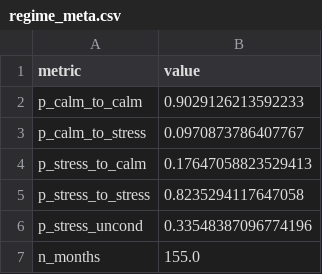
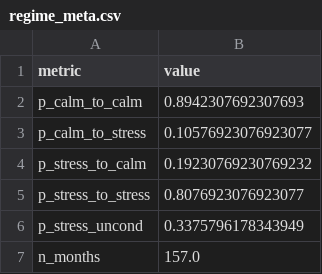
Before and after one commit to DuiArte/ltcma, a CSV file: data/regime_meta.csv, drawn as a sheet.

```diff
--- a/data/regime_meta.csv
+++ b/data/regime_meta.csv
@@ -1,7 +1,7 @@
 metric,value
-p_calm_to_calm,0.9029126213592233
-p_calm_to_stress,0.0970873786407767
-p_stress_to_calm,0.17647058823529413
-p_stress_to_stress,0.8235294117647058
-p_stress_uncond,0.33548387096774196
-n_months,155.0
+p_calm_to_calm,0.8942307692307693
+p_calm_to_stress,0.10576923076923077
+p_stress_to_calm,0.19230769230769232
+p_stress_to_stress,0.8076923076923077
+p_stress_uncond,0.3375796178343949
+n_months,157.0
```
Also changed, not shown: data/ember_papertrack.csv, data/priced_in.csv, 26 other files.
